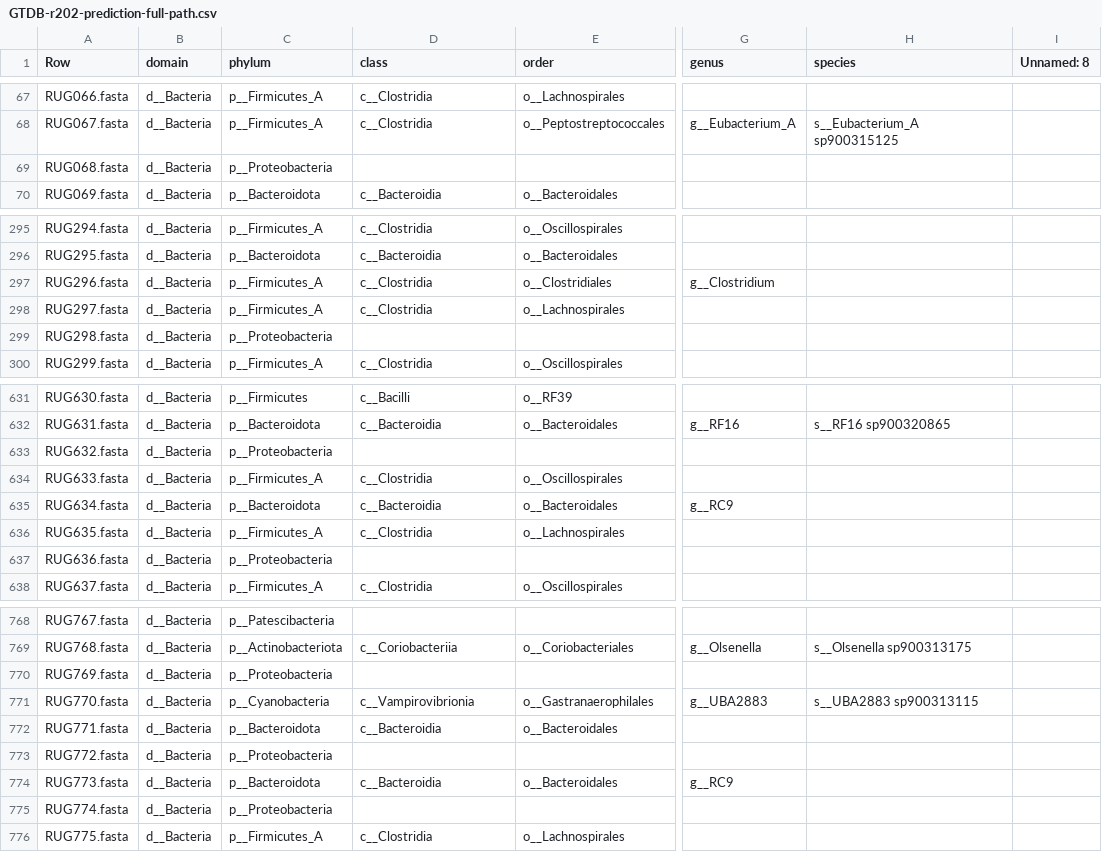
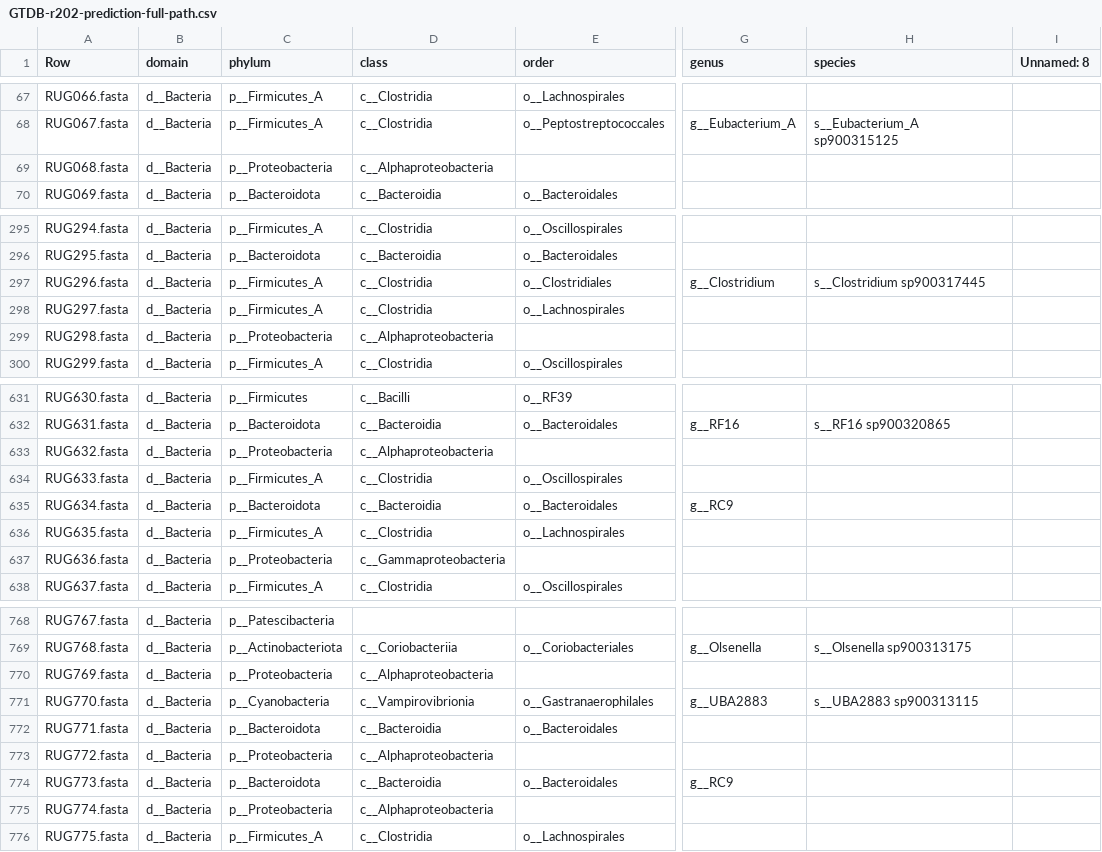
Before and after one commit to wxli0/MT-MAG, a CSV file: outputs-GTDB-r202/GTDB-r202-prediction-full-path.csv, drawn as a sheet; only a part is shown, gaps mark what is left out; the diff covers the shown part only; the diff names each change by its address in the sheet, - before the commit and + after, or states it on an @@ line.

Commit message:
updated outputs

```diff
--- a/outputs-GTDB-r202/GTDB-r202-prediction-full-path.csv
+++ b/outputs-GTDB-r202/GTDB-r202-prediction-full-path.csv
-D69 (class): (empty)
+D69 (class): c__Alphaproteobacteria
-H297 (species): (empty)
+H297 (species): s__Clostridium sp900317445
-D299 (class): (empty)
+D299 (class): c__Alphaproteobacteria
-D633 (class): (empty)
+D633 (class): c__Alphaproteobacteria
-D637 (class): (empty)
+D637 (class): c__Gammaproteobacteria
-D770 (class): (empty)
+D770 (class): c__Alphaproteobacteria
-D773 (class): (empty)
+D773 (class): c__Alphaproteobacteria
-D775 (class): (empty)
+D775 (class): c__Alphaproteobacteria
```
Also changed, not shown: 14 edited cells elsewhere in this file, 4 other files.
